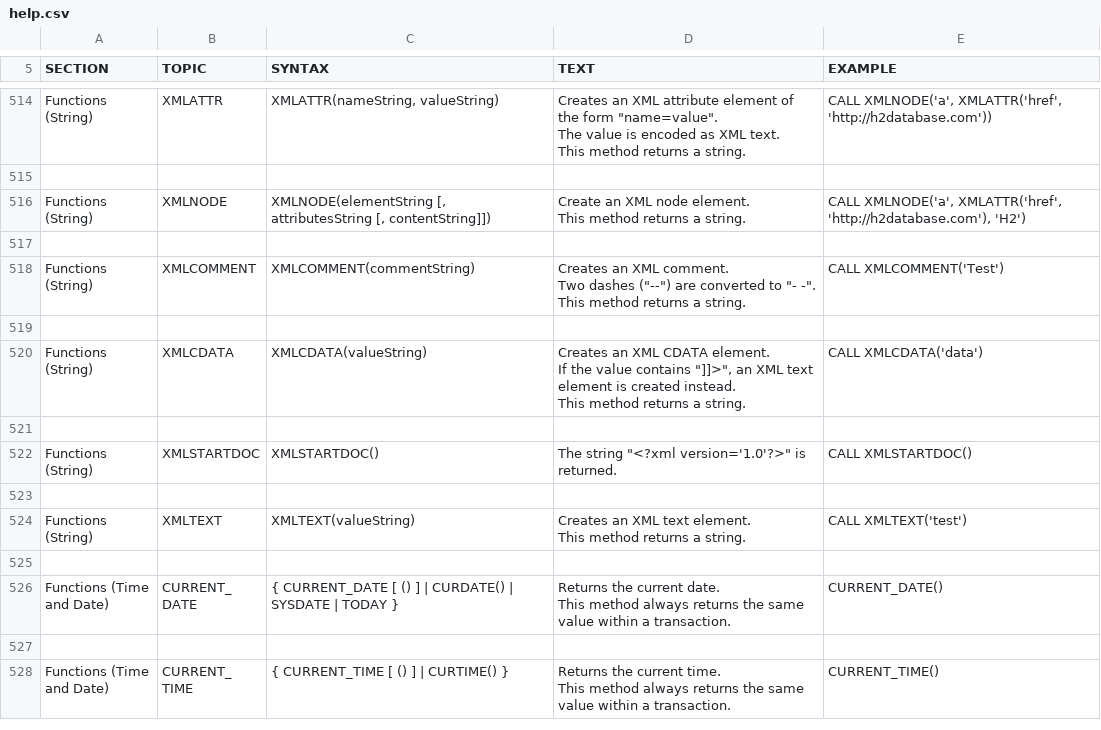
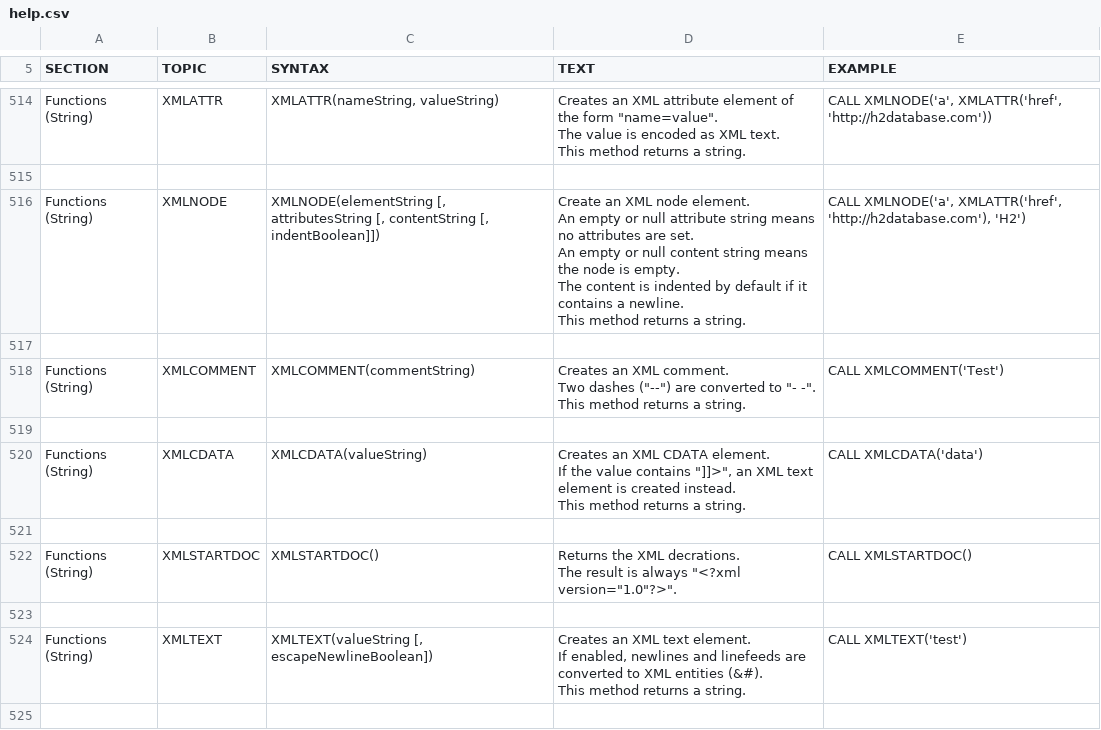
Before and after one commit to svn2github/H2-Mirror, a CSV file: h2/src/docsrc/help/help.csv, drawn as a sheet; only a part is shown, gaps mark what is left out; the shorter side is filled out with more unchanged rows.

Commit message:
XMLTEXT now supports an optional parameter to escape newlines. XMLNODE now support an optional parameter to disable indentation.
git-svn-id: http://h2database.googlecode.com/svn/trunk@4042 e6896862-9d19-0410-bfb3-e9fa5d50e656

```diff
--- a/h2/src/docsrc/help/help.csv
+++ b/h2/src/docsrc/help/help.csv
@@ -3109,10 +3109,13 @@ CALL XMLNODE('a', XMLATTR('href', 'http://h2database.com'))
 
-"Functions (String)","XMLNODE","
-XMLNODE(elementString [, attributesString [, contentString]])
-","
-Create an XML node element.
-This method returns a string.
-","
-CALL XMLNODE('a', XMLATTR('href', 'http://h2database.com'), 'H2')
-"
+"Functions (String)","XMLNODE","
+XMLNODE(elementString [, attributesString [, contentString [, indentBoolean]])
+","
+Create an XML node element.
+An empty or null attribute string means no attributes are set.
+An empty or null content string means the node is empty.
+The content is indented by default if it contains a newline.
+This method returns a string.
+","
+CALL XMLNODE('a', XMLATTR('href', 'http://h2database.com'), 'H2')
+"
 
@@ -3138,18 +3141,20 @@ CALL XMLCDATA('data')
 
-"Functions (String)","XMLSTARTDOC","
-XMLSTARTDOC()
-","
-The string ""<?xml version='1.0'?>"" is returned.
-","
-CALL XMLSTARTDOC()
-"
+"Functions (String)","XMLSTARTDOC","
+XMLSTARTDOC()
+","
+Returns the XML decrations.
+The result is always ""<?xml version=""1.0""?>"".
+","
+CALL XMLSTARTDOC()
+"
 
-"Functions (String)","XMLTEXT","
-XMLTEXT(valueString)
-","
-Creates an XML text element.
-This method returns a string.
-","
-CALL XMLTEXT('test')
-"
+"Functions (String)","XMLTEXT","
+XMLTEXT(valueString [, escapeNewlineBoolean])
+","
+Creates an XML text element.
+If enabled, newlines and linefeeds are converted to XML entities (&#).
+This method returns a string.
+","
+CALL XMLTEXT('test')
+"
 
```
Also changed, not shown: 3 other files.
